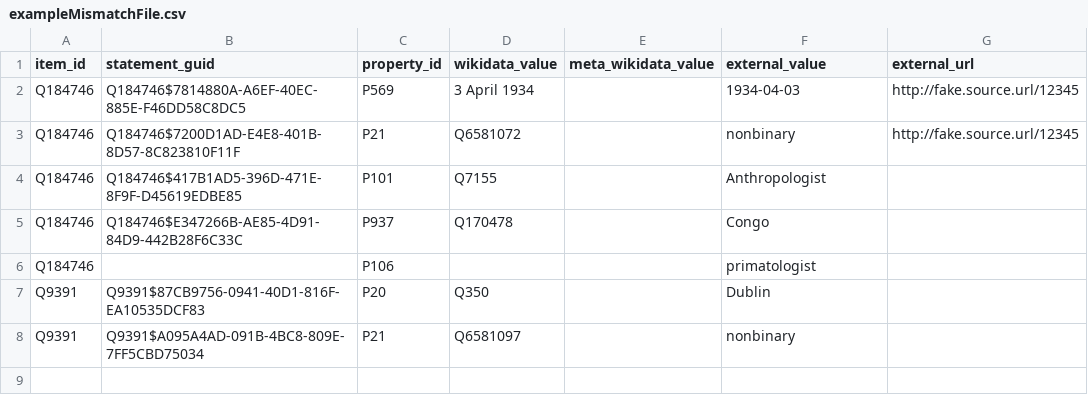
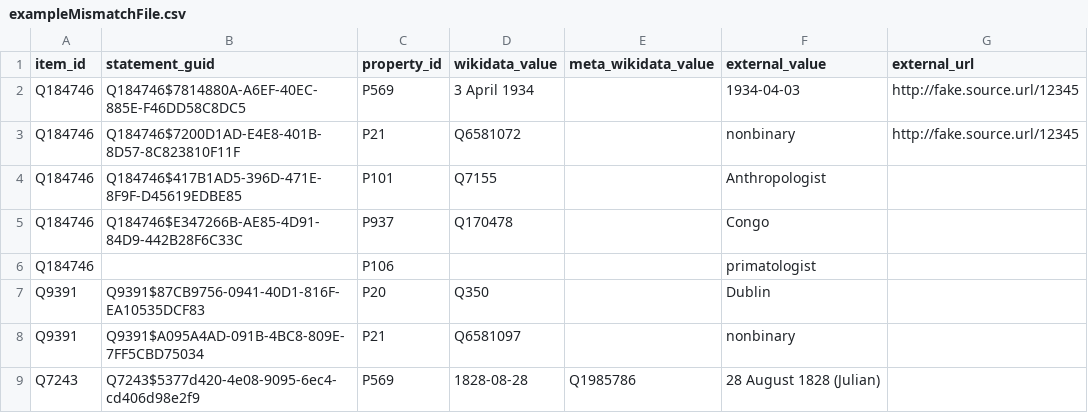
Before and after one commit to wmde/wikidata-mismatch-finder, a CSV file: docs/exampleMismatchFile.csv, drawn as a sheet; the diff names each change by its address in the sheet, - before the commit and + after, or states it on an @@ line.

Commit message:
Add example with meta_wikidata_value to exampleMismatchFile.csv
Leo Tolstoy’s date of birth (Julian calendar), using the same date on
both sides (can’t think of what a plausible mismatch would be).

```diff
--- a/docs/exampleMismatchFile.csv
+++ b/docs/exampleMismatchFile.csv
+row 9: Q7243 | Q7243$5377d420-4e08-9095-6ec4-cd406d98e2f9 | P569 | 1828-08-28 | Q1985786 | 28 August 1828 (Julian)
```
